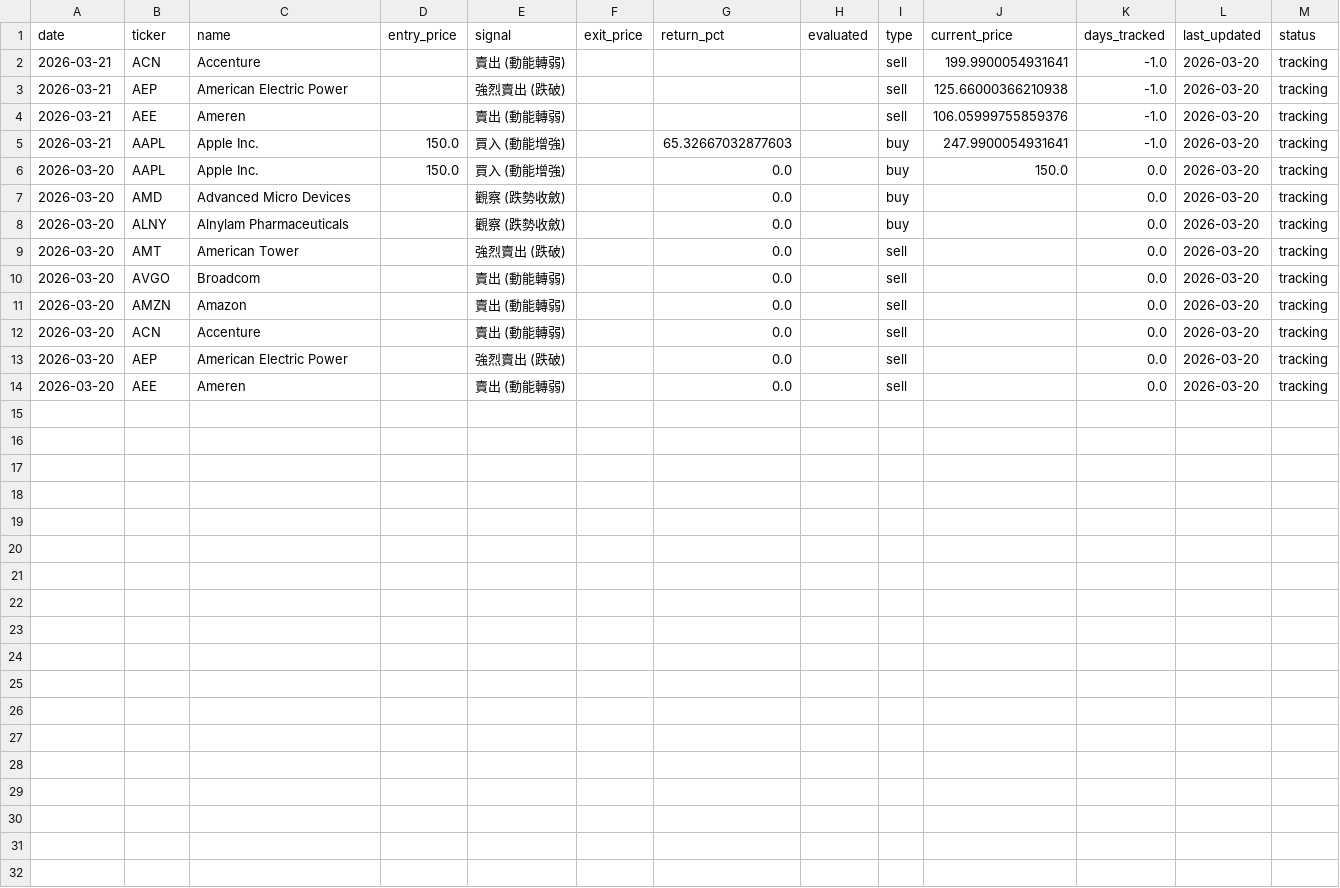
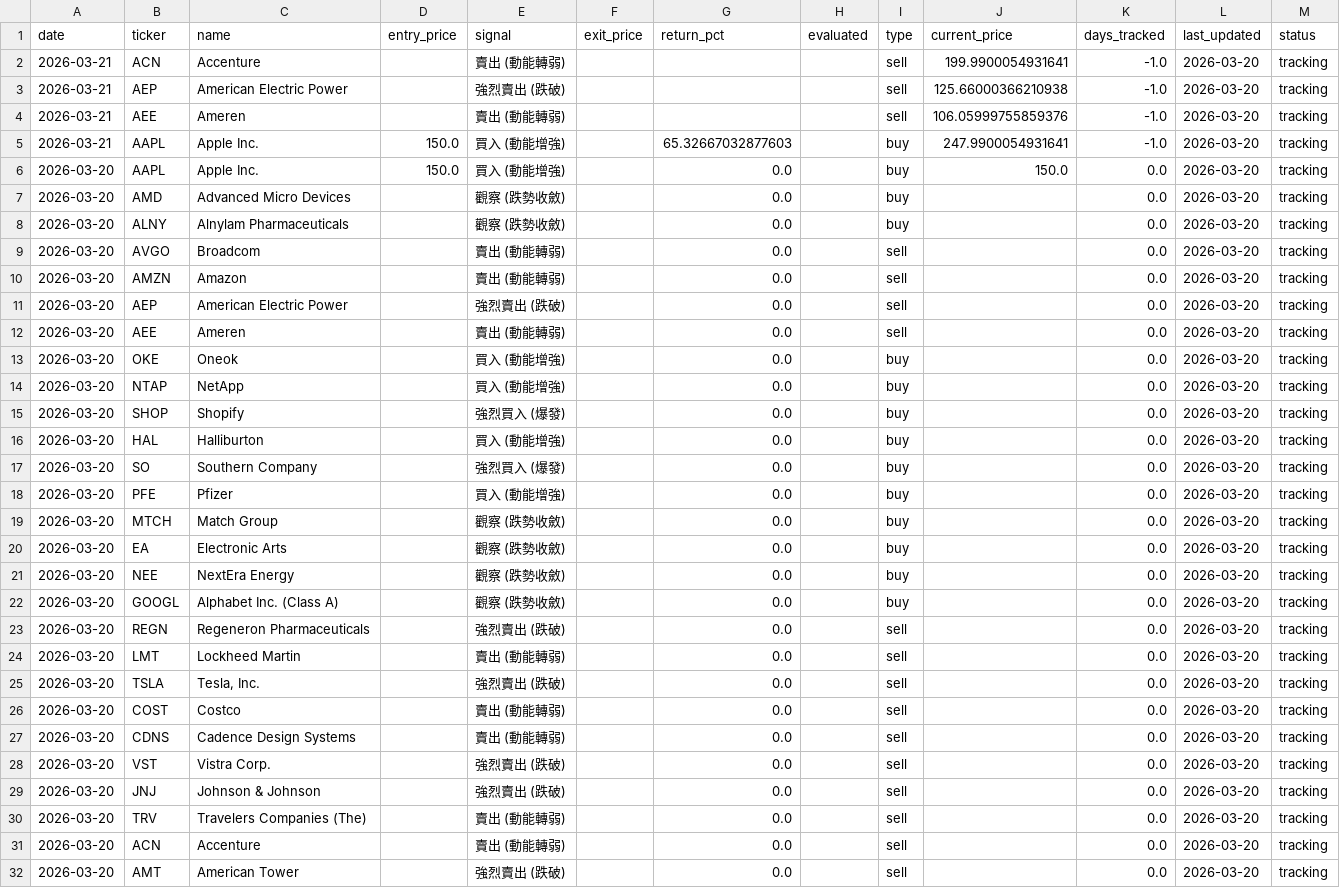
Before and after one commit to mylin102/squeeze-us-screener, a CSV file: recommendations.csv, drawn as a sheet.

```diff
--- a/recommendations.csv
+++ b/recommendations.csv
@@ -8,7 +8,25 @@ date,ticker,name,entry_price,signal,exit_price,return_pct,evaluated,type,current
 2026-03-20,ALNY,Alnylam Pharmaceuticals,,觀察 (跌勢收斂),,0.0,,buy,,0.0,2026-03-20,tracking
-2026-03-20,AMT,American Tower,,強烈賣出 (跌破),,0.0,,sell,,0.0,2026-03-20,tracking
 2026-03-20,AVGO,Broadcom,,賣出 (動能轉弱),,0.0,,sell,,0.0,2026-03-20,tracking
 2026-03-20,AMZN,Amazon,,賣出 (動能轉弱),,0.0,,sell,,0.0,2026-03-20,tracking
-2026-03-20,ACN,Accenture,,賣出 (動能轉弱),,0.0,,sell,,0.0,2026-03-20,tracking
 2026-03-20,AEP,American Electric Power,,強烈賣出 (跌破),,0.0,,sell,,0.0,2026-03-20,tracking
 2026-03-20,AEE,Ameren,,賣出 (動能轉弱),,0.0,,sell,,0.0,2026-03-20,tracking
+2026-03-20,OKE,Oneok,,買入 (動能增強),,0.0,,buy,,0.0,2026-03-20,tracking
+2026-03-20,NTAP,NetApp,,買入 (動能增強),,0.0,,buy,,0.0,2026-03-20,tracking
+2026-03-20,SHOP,Shopify,,強烈買入 (爆發),,0.0,,buy,,0.0,2026-03-20,tracking
+2026-03-20,HAL,Halliburton,,買入 (動能增強),,0.0,,buy,,0.0,2026-03-20,tracking
+2026-03-20,SO,Southern Company,,強烈買入 (爆發),,0.0,,buy,,0.0,2026-03-20,tracking
+2026-03-20,PFE,Pfizer,,買入 (動能增強),,0.0,,buy,,0.0,2026-03-20,tracking
+2026-03-20,MTCH,Match Group,,觀察 (跌勢收斂),,0.0,,buy,,0.0,2026-03-20,tracking
+2026-03-20,EA,Electronic Arts,,觀察 (跌勢收斂),,0.0,,buy,,0.0,2026-03-20,tracking
+2026-03-20,NEE,NextEra Energy,,觀察 (跌勢收斂),,0.0,,buy,,0.0,2026-03-20,tracking
+2026-03-20,GOOGL,Alphabet Inc. (Class A),,觀察 (跌勢收斂),,0.0,,buy,,0.0,2026-03-20,tracking
+2026-03-20,REGN,Regeneron Pharmaceuticals,,強烈賣出 (跌破),,0.0,,sell,,0.0,2026-03-20,tracking
+2026-03-20,LMT,Lockheed Martin,,賣出 (動能轉弱),,0.0,,sell,,0.0,2026-03-20,tracking
+2026-03-20,TSLA,"Tesla, Inc.",,強烈賣出 (跌破),,0.0,,sell,,0.0,2026-03-20,tracking
+2026-03-20,COST,Costco,,賣出 (動能轉弱),,0.0,,sell,,0.0,2026-03-20,tracking
+2026-03-20,CDNS,Cadence Design Systems,,賣出 (動能轉弱),,0.0,,sell,,0.0,2026-03-20,tracking
+2026-03-20,VST,Vistra Corp.,,強烈賣出 (跌破),,0.0,,sell,,0.0,2026-03-20,tracking
+2026-03-20,JNJ,Johnson & Johnson,,強烈賣出 (跌破),,0.0,,sell,,0.0,2026-03-20,tracking
+2026-03-20,TRV,Travelers Companies (The),,賣出 (動能轉弱),,0.0,,sell,,0.0,2026-03-20,tracking
+2026-03-20,ACN,Accenture,,賣出 (動能轉弱),,0.0,,sell,,0.0,2026-03-20,tracking
+2026-03-20,AMT,American Tower,,強烈賣出 (跌破),,0.0,,sell,,0.0,2026-03-20,tracking
```
Also changed, not shown: 13 other files.
